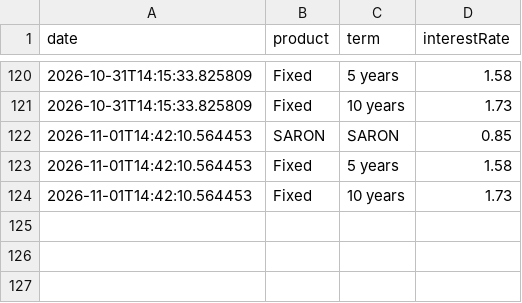
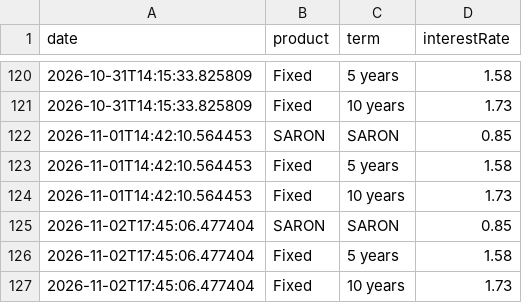
Before and after one commit to Flo3561/viac_mortgages_interest_rate_scraper, a CSV file: data/rates.csv, drawn as a sheet; only a part is shown, gaps mark what is left out.

```diff
--- a/data/rates.csv
+++ b/data/rates.csv
@@ -124 +124,4 @@ date,product,term,interestRate
 2026-11-01T14:42:10.564453,Fixed,10 years,1.73
+2026-11-02T17:45:06.477404,SARON,SARON,0.85
+2026-11-02T17:45:06.477404,Fixed,5 years,1.58
+2026-11-02T17:45:06.477404,Fixed,10 years,1.73
```
